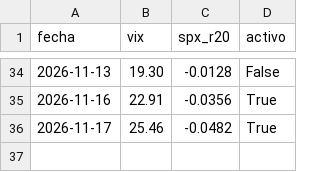
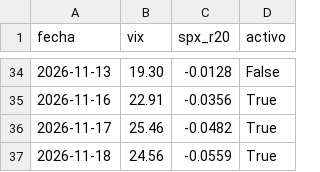
Before and after one commit to duratoni-lang/scanner-5pct, a CSV file: regimen_log.csv, drawn as a sheet; only a part is shown, gaps mark what is left out.

```diff
--- a/regimen_log.csv
+++ b/regimen_log.csv
@@ -36 +36,2 @@ fecha,vix,spx_r20,activo
 2026-11-17,25.46,-0.0482,True
+2026-11-18,24.56,-0.0559,True
```
Also changed, not shown: registro_v4.csv.
